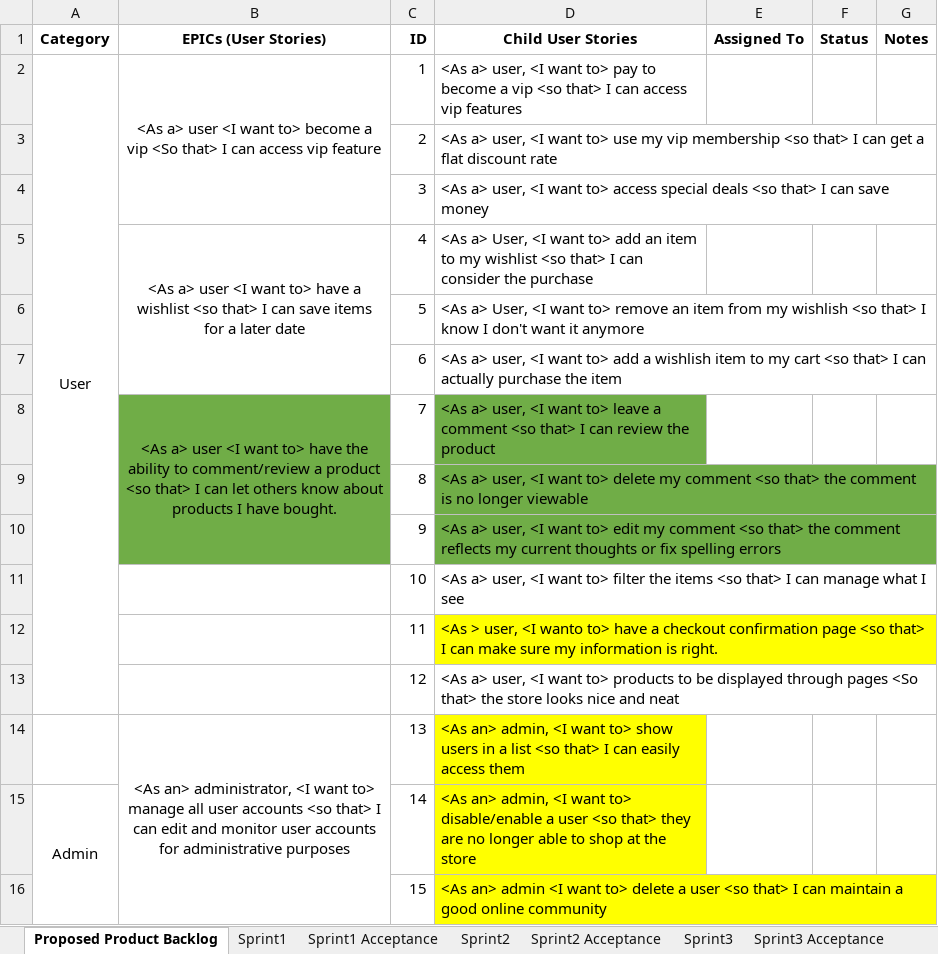
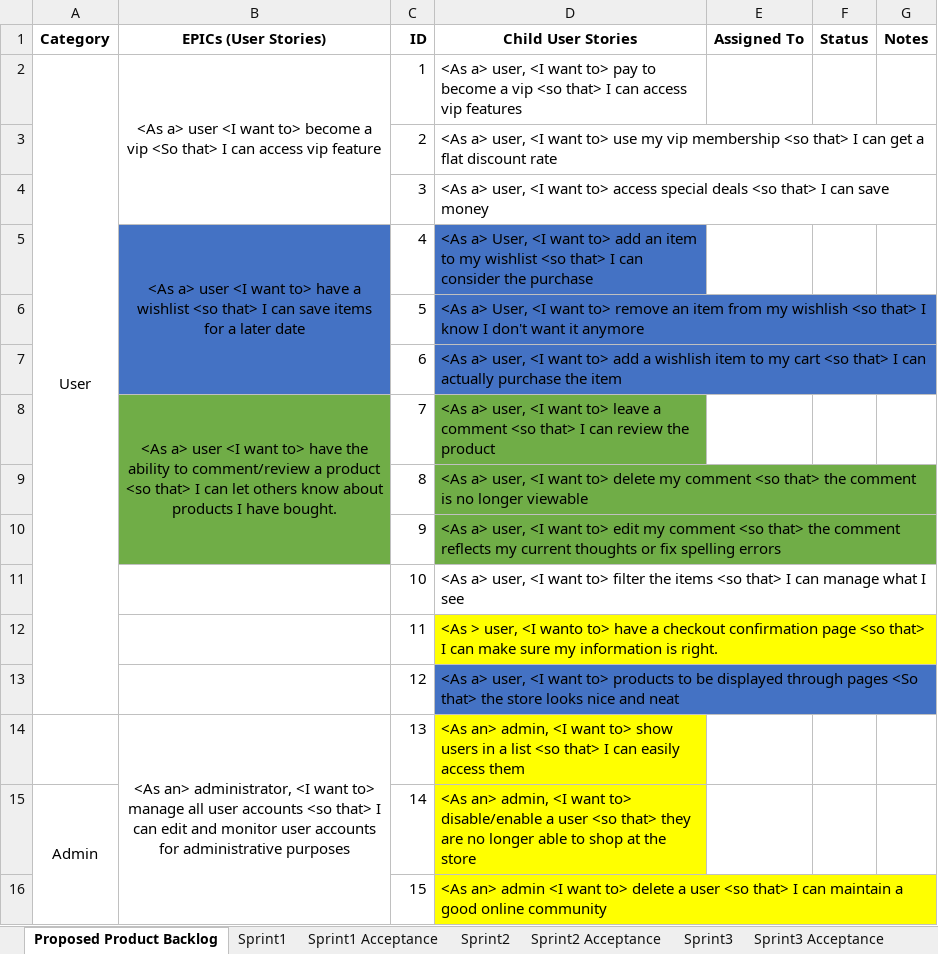
Before and after one commit to jhunter24/wsp21-termproject, an Excel workbook: jasonH-wsp21-ProductSprintBackLog.xlsx, sheet Proposed Product Backlog, drawn as a sheet; only a part is shown; values as stored, in another font and other column widths than the file's, no borders; the diff names each change by its address in the sheet, - before the commit and + after, or states it on an @@ line.

```diff
--- a/jasonH-wsp21-ProductSprintBackLog.xlsx (sheet Proposed Product Backlog)
+++ b/jasonH-wsp21-ProductSprintBackLog.xlsx (sheet Proposed Product Backlog)
-B5:B7 fill: none
+B5:B7 fill: #4472C4
-D5:D7 fill: none
+D5:D7 fill: #4472C4
-D13 fill: none
+D13 fill: #4472C4
```
Also changed, not shown: sheet Sprint3 Acceptance, sheet Sprint3, 14 other files.
